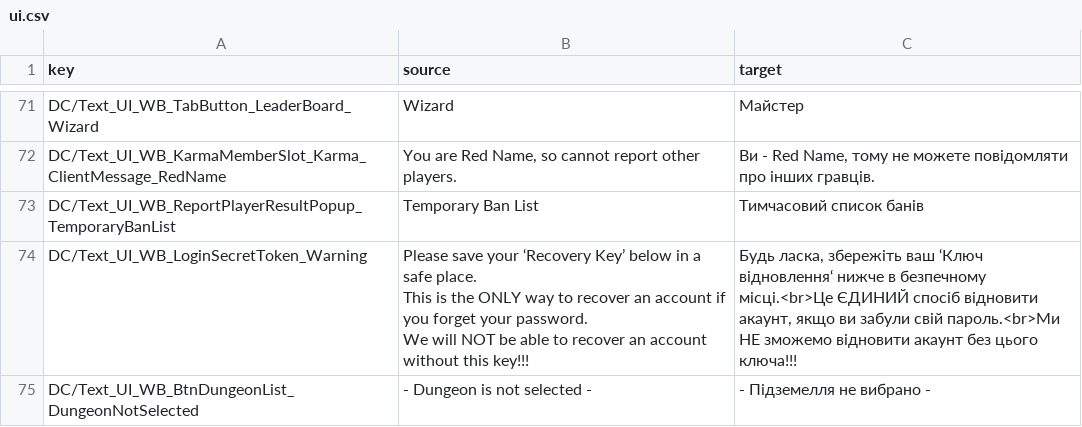
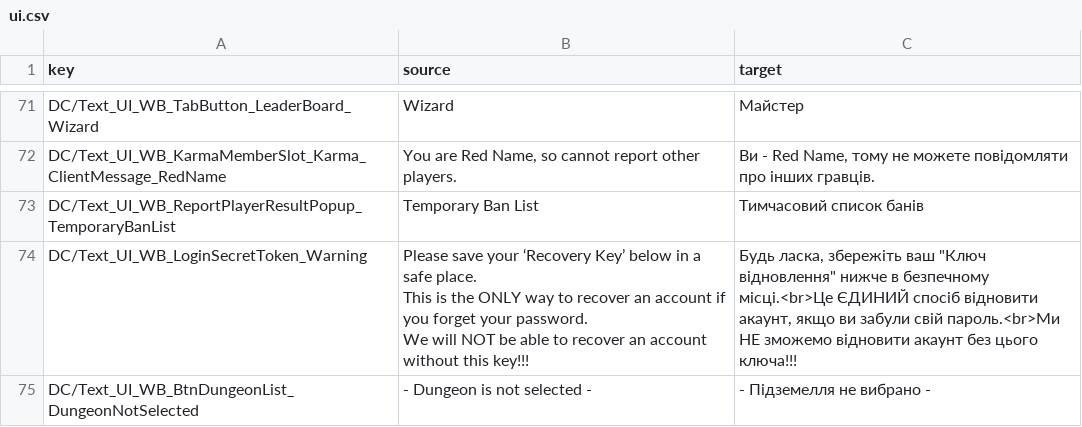
Before and after one commit to sadchill1/Dark-and-Darker, a CSV file: data/ui.csv, drawn as a sheet; only a part is shown, gaps mark what is left out; the diff covers the shown part only.

```diff
--- a/data/ui.csv
+++ b/data/ui.csv
@@ -109,5 +105,5 @@ DC/Text_UI_WB_KarmaMemberSlot_Karma_ClientMessage_RedName,"You are Red Name, so
 DC/Text_UI_WB_ReportPlayerResultPopup_TemporaryBanList,Temporary Ban List,Тимчасовий список банів
-DC/Text_UI_WB_LoginSecretToken_Warning,"Please save your ‘Recovery Key’ below in a safe place.
-This is the ONLY way to recover an account if you forget your password.
-We will NOT be able to recover an account without this key!!!","Будь ласка, збережіть ваш ‘Ключ відновлення‘ нижче в безпечному місці.<br>Це ЄДИНИЙ спосіб відновити акаунт, якщо ви забули свій пароль.<br>Ми НЕ зможемо відновити акаунт без цього ключа!!!"
+DC/Text_UI_WB_LoginSecretToken_Warning,"Please save your ‘Recovery Key’ below in a safe place.
+This is the ONLY way to recover an account if you forget your password.
+We will NOT be able to recover an account without this key!!!","Будь ласка, збережіть ваш ""Ключ відновлення"" нижче в безпечному місці.<br>Це ЄДИНИЙ спосіб відновити акаунт, якщо ви забули свій пароль.<br>Ми НЕ зможемо відновити акаунт без цього ключа!!!"
 DC/Text_UI_WB_BtnDungeonList_DungeonNotSelected,- Dungeon is not selected -,- Підземелля не вибрано -
```
Also changed, not shown: 23 removed rows and 14 edited cells elsewhere in this file, data/items.csv, data/quests.csv, 3 other files.
